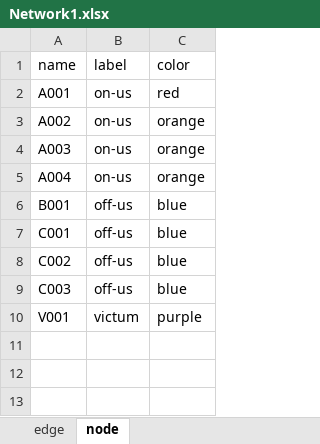
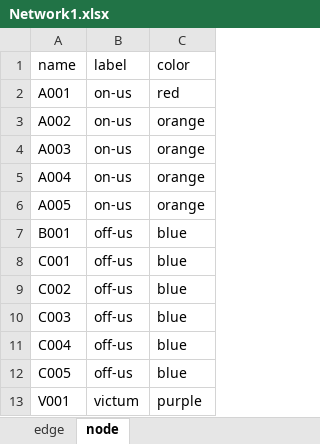
Before and after one commit to hoyinli1211/Network1, an Excel workbook: Network1.xlsx, sheet node, drawn as a sheet; values as stored, in another font and other column widths than the file's, no borders; the diff names each change by its address in the sheet, - before the commit and + after, or states it on an @@ line.

Commit message:
Add files via upload

```diff
--- a/Network1.xlsx (sheet node)
+++ b/Network1.xlsx (sheet node)
+row 6: A005 | on-us | orange
+row 11: C004 | off-us | blue
+row 12: C005 | off-us | blue
```
